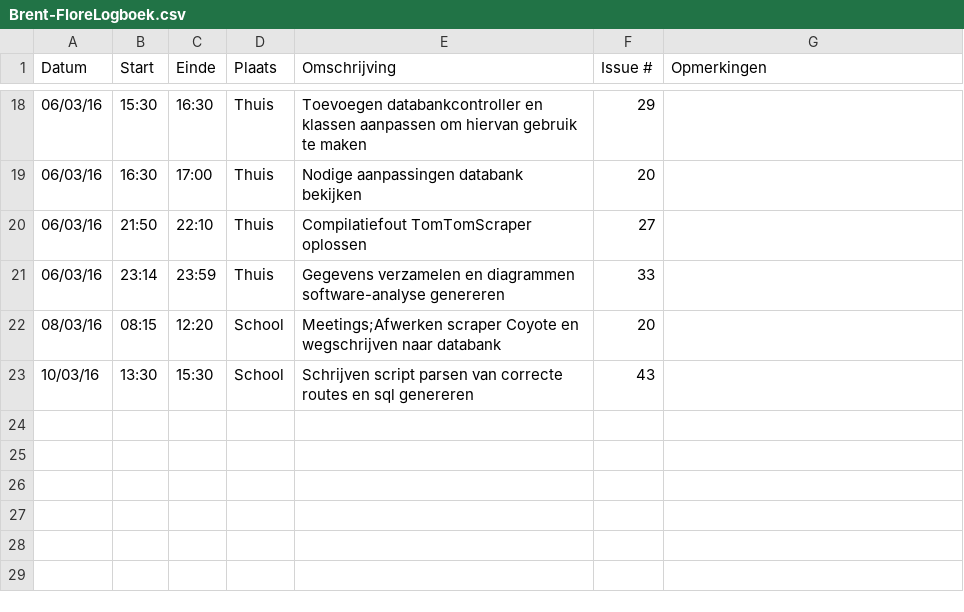
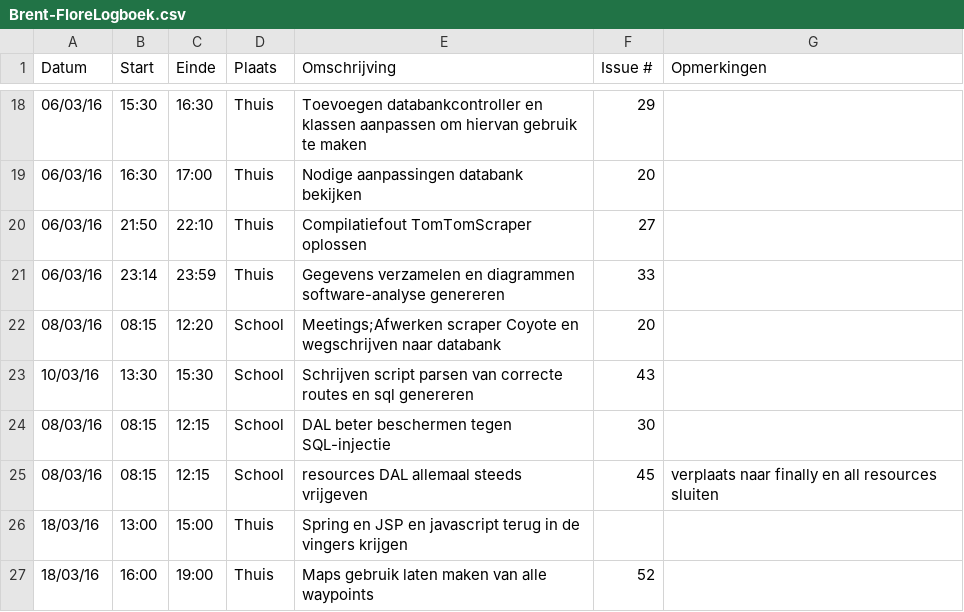
Before and after one commit to ghentlivinglab/Traffic-Travel-Time-Analyzer-3, a CSV file: Brent-FloreLogboek.csv, drawn as a sheet; only a part is shown, gaps mark what is left out.

Commit message:
Update Brent-FloreLogboek.csv

```diff
--- a/Brent-FloreLogboek.csv
+++ b/Brent-FloreLogboek.csv
@@ -23 +23,5 @@ Datum,Start,Einde,Plaats,Omschrijving,Issue #,Opmerkingen
 10/03/16,13:30,15:30,School,Schrijven script parsen van correcte routes en sql genereren,43,
+08/03/16,08:15,12:15,School,DAL beter beschermen tegen SQL-injectie,30,
+08/03/16,08:15,12:15,School,resources DAL allemaal steeds vrijgeven,45, verplaats naar finally en all resources sluiten
+18/03/16,13:00,15:00,Thuis,Spring en JSP en javascript terug in de vingers krijgen,,
+18/03/16,16:00,19:00,Thuis,Maps gebruik laten maken van alle waypoints,52,
```
